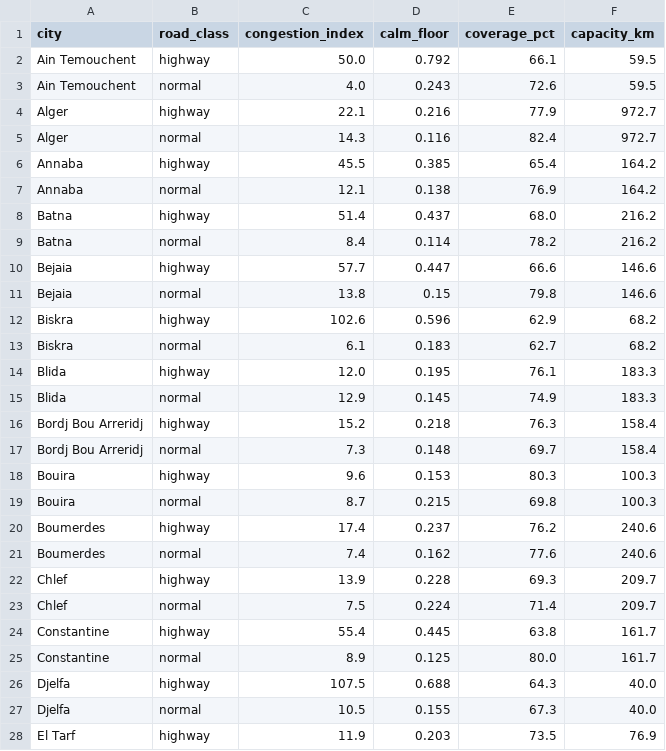
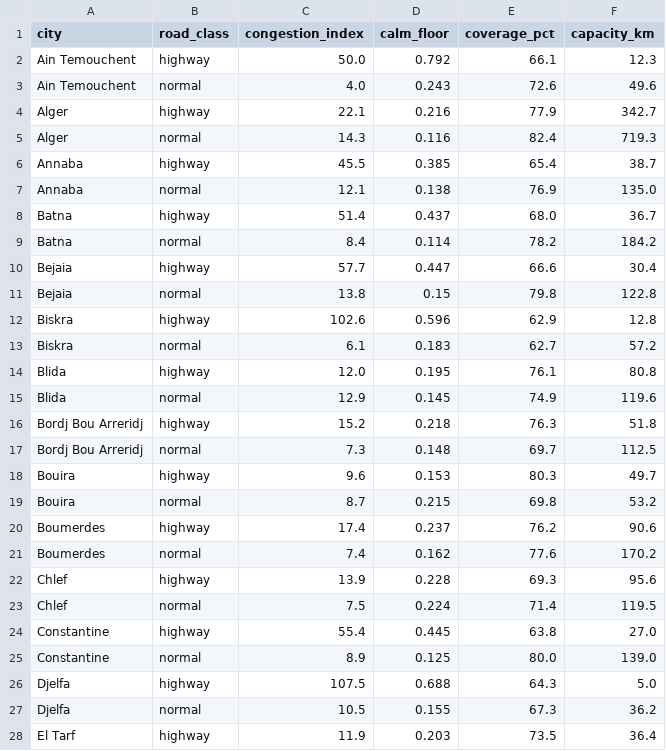
Before and after one commit to TAK1EDD1NE/Algerian-Traffic-Congestion-Index, a CSV file: public/data/road_classes.csv, drawn as a sheet; only a part is shown; the diff covers the shown part only.

Commit message:
fix(data): road_classes.capacity_km carries each class's own network
The generator wrote the city-wide area capacity (a_city.capacity_m) into
capacity_km, so both class rows of all 27 cities reported the same kilometrage
and nothing downstream could split the network by road class. It now writes the
sum of that class's own per-area p99 metres (Kc) - the value the loop already
computed for coverage_pct. Regenerated: capacity_km changed on all 54 rows and
the other eight CSVs came back byte-identical.

The generator itself lives in data engineering/, which no git repo tracks.

```diff
--- a/public/data/road_classes.csv
+++ b/public/data/road_classes.csv
@@ -1,28 +1,28 @@
 city,road_class,congestion_index,calm_floor,coverage_pct,capacity_km
-Ain Temouchent,highway,50.0,0.792,66.1,59.5
-Ain Temouchent,normal,4.0,0.243,72.6,59.5
-Alger,highway,22.1,0.216,77.9,972.7
-Alger,normal,14.3,0.116,82.4,972.7
-Annaba,highway,45.5,0.385,65.4,164.2
-Annaba,normal,12.1,0.138,76.9,164.2
-Batna,highway,51.4,0.437,68.0,216.2
-Batna,normal,8.4,0.114,78.2,216.2
-Bejaia,highway,57.7,0.447,66.6,146.6
-Bejaia,normal,13.8,0.15,79.8,146.6
-Biskra,highway,102.6,0.596,62.9,68.2
-Biskra,normal,6.1,0.183,62.7,68.2
-Blida,highway,12.0,0.195,76.1,183.3
-Blida,normal,12.9,0.145,74.9,183.3
-Bordj Bou Arreridj,highway,15.2,0.218,76.3,158.4
-Bordj Bou Arreridj,normal,7.3,0.148,69.7,158.4
-Bouira,highway,9.6,0.153,80.3,100.3
-Bouira,normal,8.7,0.215,69.8,100.3
-Boumerdes,highway,17.4,0.237,76.2,240.6
-Boumerdes,normal,7.4,0.162,77.6,240.6
-Chlef,highway,13.9,0.228,69.3,209.7
-Chlef,normal,7.5,0.224,71.4,209.7
-Constantine,highway,55.4,0.445,63.8,161.7
-Constantine,normal,8.9,0.125,80.0,161.7
-Djelfa,highway,107.5,0.688,64.3,40.0
-Djelfa,normal,10.5,0.155,67.3,40.0
-El Tarf,highway,11.9,0.203,73.5,76.9
+Ain Temouchent,highway,50.0,0.792,66.1,12.3
+Ain Temouchent,normal,4.0,0.243,72.6,49.6
+Alger,highway,22.1,0.216,77.9,342.7
+Alger,normal,14.3,0.116,82.4,719.3
+Annaba,highway,45.5,0.385,65.4,38.7
+Annaba,normal,12.1,0.138,76.9,135.0
+Batna,highway,51.4,0.437,68.0,36.7
+Batna,normal,8.4,0.114,78.2,184.2
+Bejaia,highway,57.7,0.447,66.6,30.4
+Bejaia,normal,13.8,0.15,79.8,122.8
+Biskra,highway,102.6,0.596,62.9,12.8
+Biskra,normal,6.1,0.183,62.7,57.2
+Blida,highway,12.0,0.195,76.1,80.8
+Blida,normal,12.9,0.145,74.9,119.6
+Bordj Bou Arreridj,highway,15.2,0.218,76.3,51.8
+Bordj Bou Arreridj,normal,7.3,0.148,69.7,112.5
+Bouira,highway,9.6,0.153,80.3,49.7
+Bouira,normal,8.7,0.215,69.8,53.2
+Boumerdes,highway,17.4,0.237,76.2,90.6
+Boumerdes,normal,7.4,0.162,77.6,170.2
+Chlef,highway,13.9,0.228,69.3,95.6
+Chlef,normal,7.5,0.224,71.4,119.5
+Constantine,highway,55.4,0.445,63.8,27.0
+Constantine,normal,8.9,0.125,80.0,139.0
+Djelfa,highway,107.5,0.688,64.3,5.0
+Djelfa,normal,10.5,0.155,67.3,36.2
+El Tarf,highway,11.9,0.203,73.5,36.4
```
Also changed, not shown: 27 edited cells elsewhere in this file.
